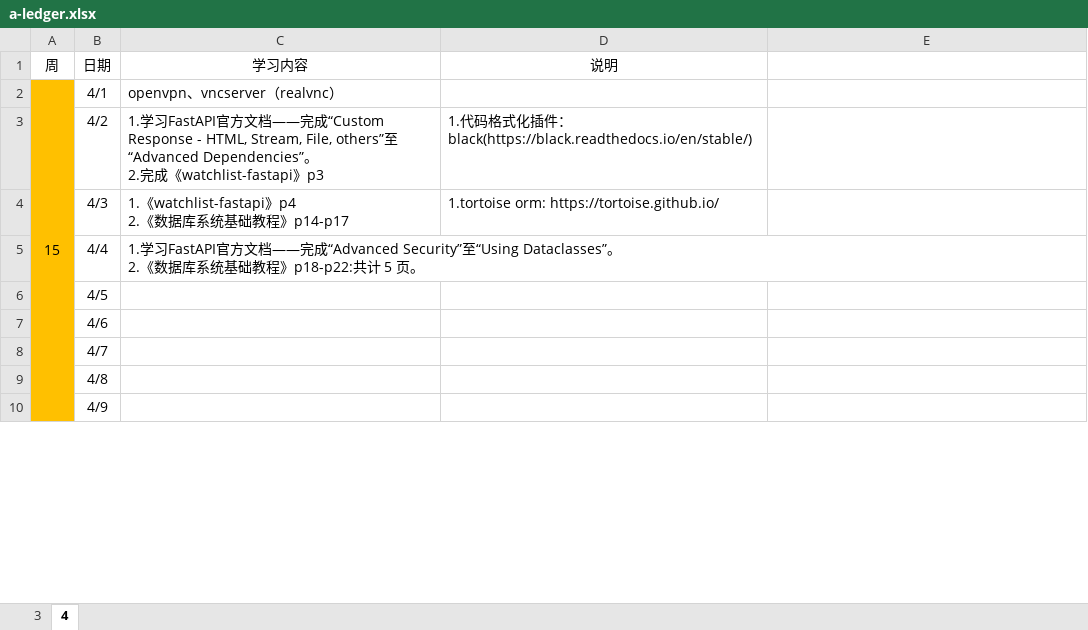
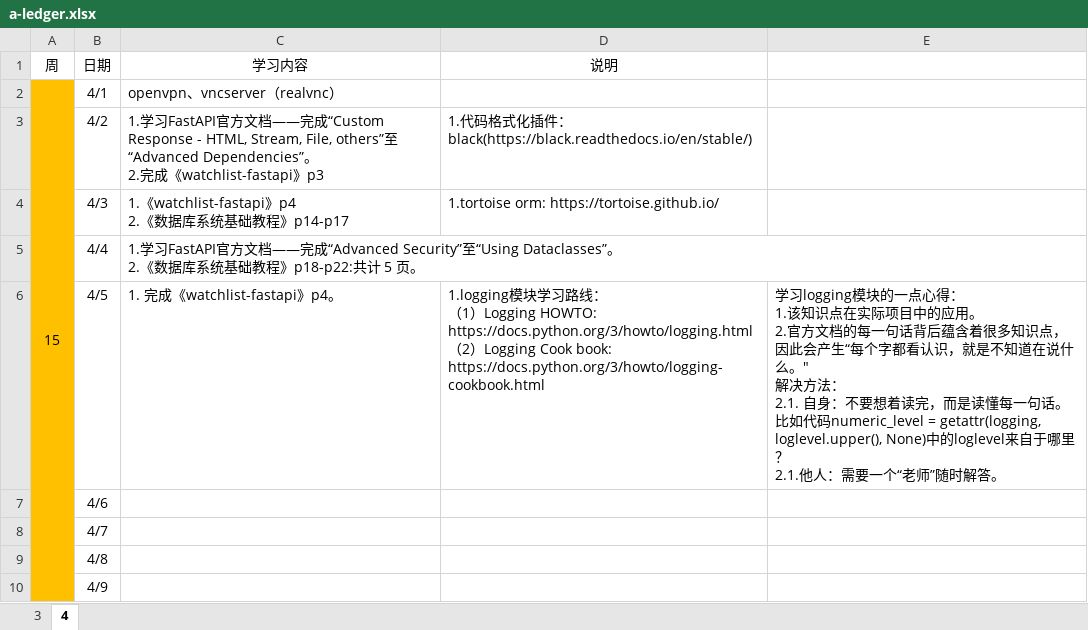
Before and after one commit to Huake-EZhou/learnings, an Excel workbook: a-ledger.xlsx, sheet 4, drawn as a sheet; only a part is shown; values as stored, in another font and other column widths than the file's, no borders; ↵ is a line break in a cell; the diff names each change by its address in the sheet, - before the commit and + after, or states it on an @@ line.

Commit message:
update

```diff
--- a/a-ledger.xlsx (sheet 4)
+++ b/a-ledger.xlsx (sheet 4)
-C6 (学习内容): (empty)
+C6 (学习内容): 1. 完成《watchlist-fastapi》p4。
-D6 (说明): (empty)
+D6 (说明): 1.logging模块学习路线： ↵ （1）Logging HOWTO: https://docs.python.org/3/howto/logging.html ↵ （2）Logging Cook book: https://docs.python.org/3/howto/logging-cookbook.html
-E6: (empty)
+E6: 学习logging模块的一点心得： ↵ 1.该知识点在实际项目中的应用。 ↵ 2.官方文档的每一句话背后蕴含着很多知识点，因此会产生“每个字都看认识，就是不知道在说什么。" ↵ 解决方法： ↵ 2.1. 自身：不要想着读完，而是读懂每一句话。比如代码numeric_level = getattr(logging, loglevel.upper(), None)中的loglevel来自于哪里？ ↵ 2.1.他人：需要一个“老师”随时解答。
```
